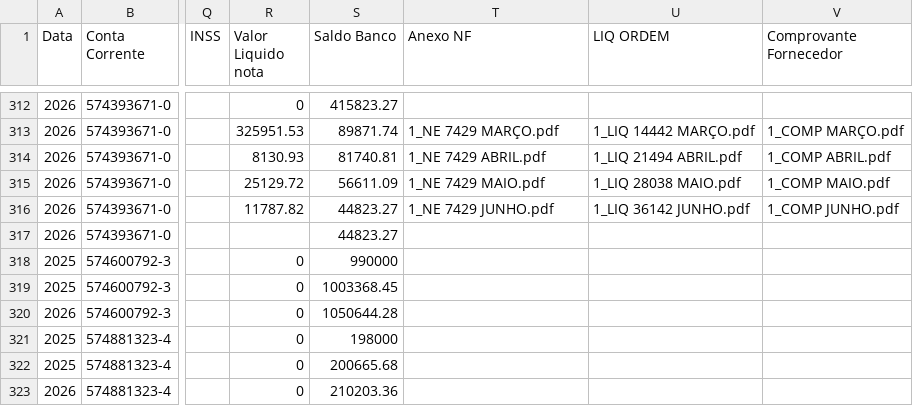
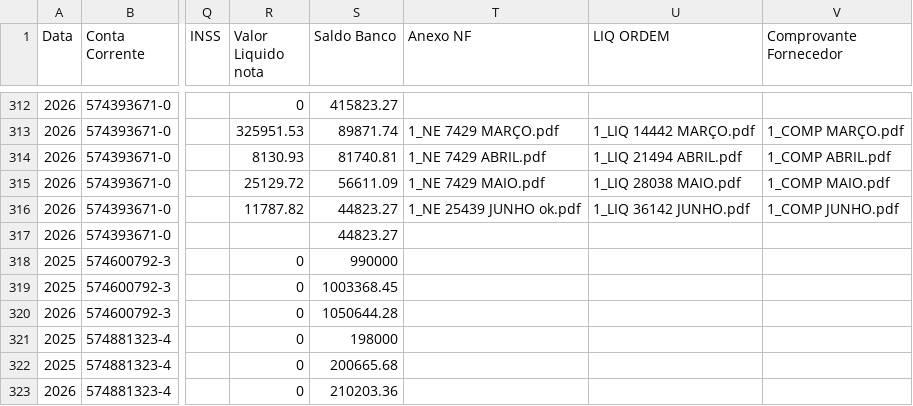
Before and after one commit to controleconveniosmaringa-a11y/controle-emendas, a CSV file: dados.csv, drawn as a sheet; only a part is shown, gaps mark what is left out; the diff names each change by its address in the sheet, - before the commit and + after, or states it on an @@ line.

Commit message:
Atualização contábil em tempo real via painel de controle 📊

```diff
--- a/dados.csv
+++ b/dados.csv
-T316 (Anexo NF): 1_NE 7429 JUNHO.pdf
+T316 (Anexo NF): 1_NE 25439 JUNHO ok.pdf
```
